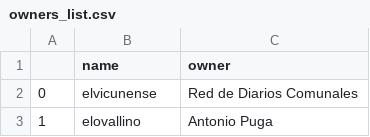
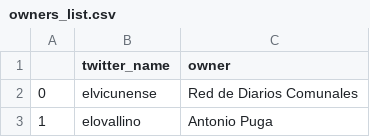
Before and after one commit to eelejalde/Chilean_Media_Power_Structure, a CSV file: owners_list.csv, drawn as a sheet; only a part is shown.

Commit message:
column header

```diff
--- a/owners_list.csv
+++ b/owners_list.csv
@@ -1,2 +1,2 @@
-,name,owner
+,twitter_name,owner
 0,elvicunense,Red de Diarios Comunales
```
